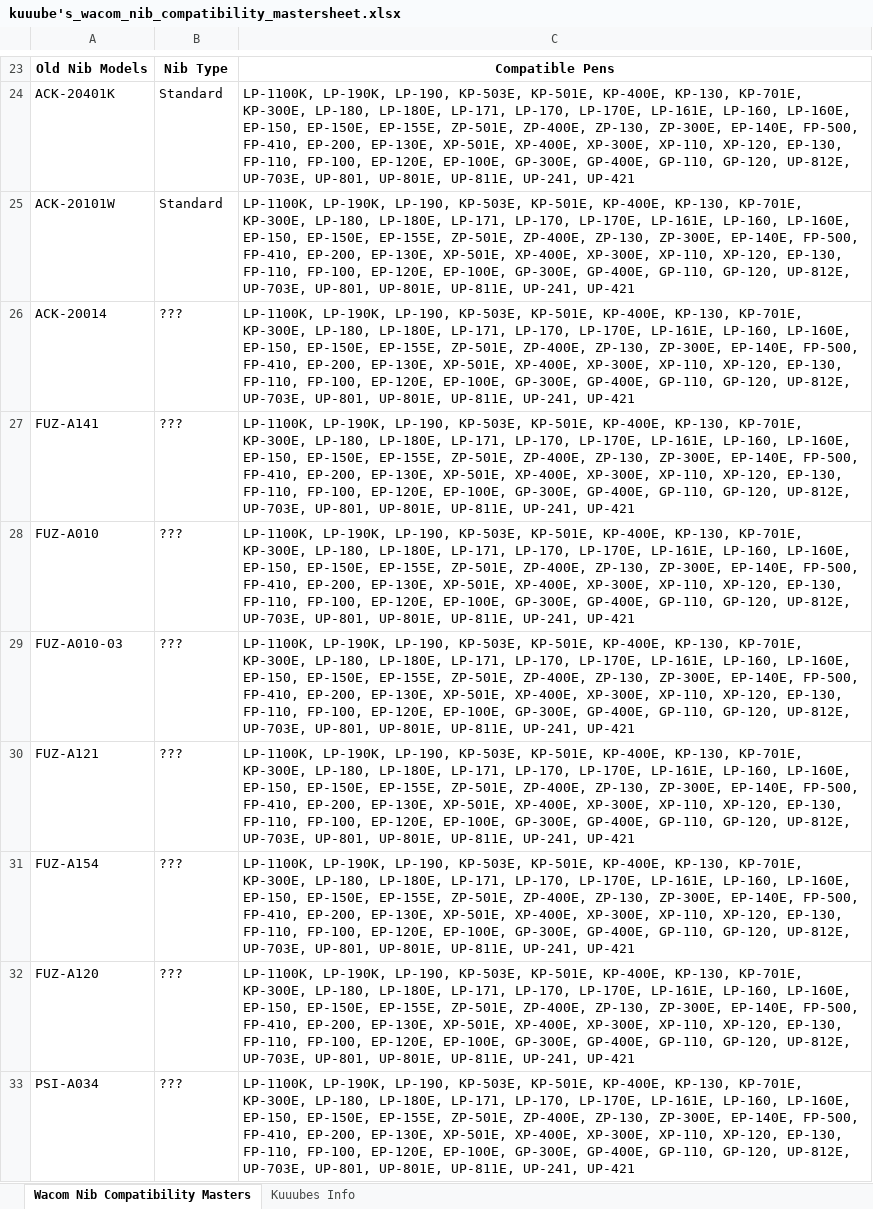
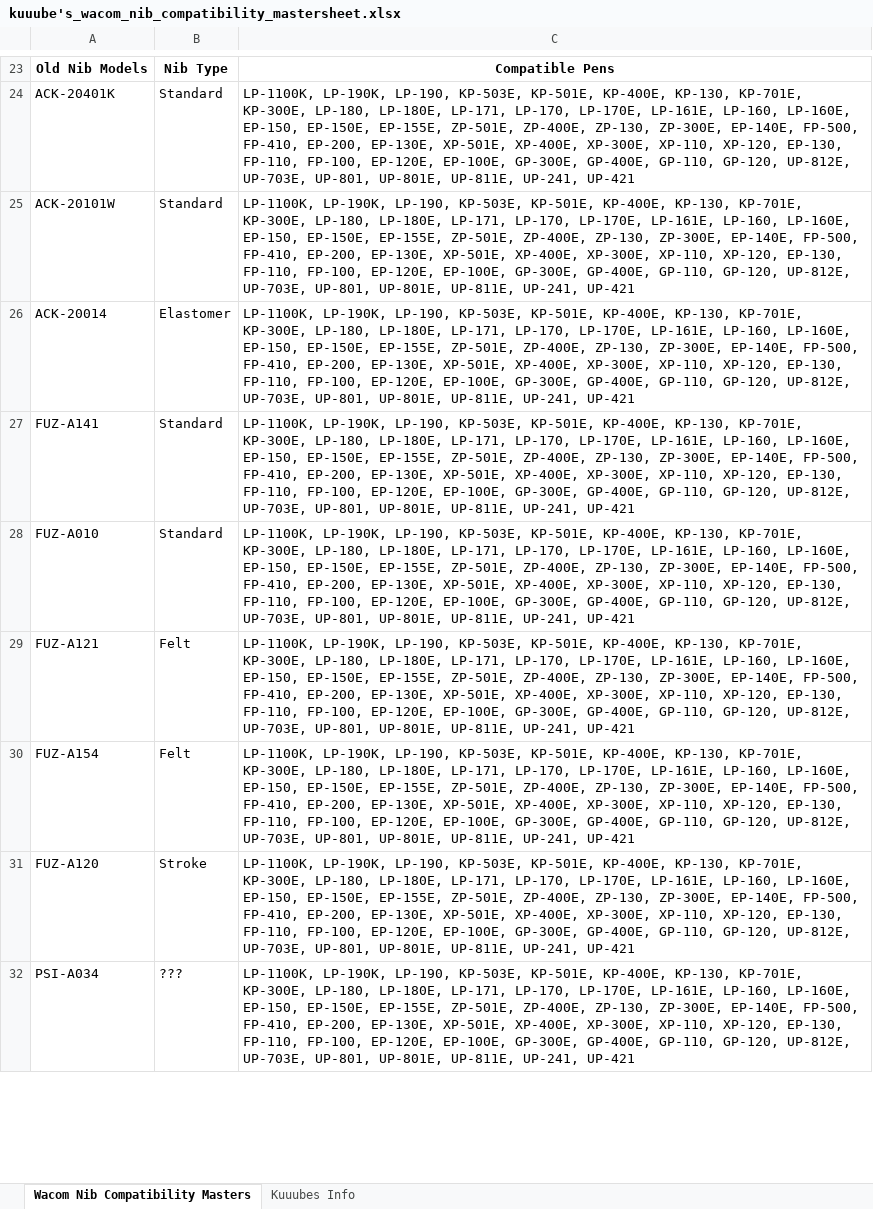
Before and after one commit to Kuuuube/Kuuuube.github.io, an Excel workbook: kuuube's_wacom_nib_compatibility_mastersheet.xlsx, sheet Wacom Nib Compatibility Masters, drawn as a sheet; only a part is shown, gaps mark what is left out; values as stored, in another font and other column widths than the file's, no borders; charts and pictures not drawn; removed rows and columns are numbered as before the commit, all else as after; the diff covers the shown part only; the diff names each change by its address in the sheet, - before the commit and + after, or states it on an @@ line.

```diff
--- a/kuuube's_wacom_nib_compatibility_mastersheet.xlsx (sheet Wacom Nib Compatibility Masters)
+++ b/kuuube's_wacom_nib_compatibility_mastersheet.xlsx (sheet Wacom Nib Compatibility Masters)
-B26: ???
+B26: Elastomer
-B27:B28: ???
+B27:B28: Standard
-row 29: FUZ-A010-03 | ??? | LP-1100K, LP-190K, LP-190, KP-503E, KP-501E, KP-400E, KP-130, KP-701E, KP-300E, LP-180, LP-180E, LP-171, LP-170, LP-170E, LP-161E, LP-160, LP-160E, EP-150, EP-150E, EP-155E, ZP-501E, ZP-400E, ZP-130, ZP-300E, EP-140E, FP-500, FP-410, EP-200, EP-130E, XP-501E, XP-400E, XP-300E, XP-110, XP-120, EP-130, FP-110, FP-100, EP-120E, EP-100E, GP-300E, GP-400E, GP-110, GP-120, UP-812E, UP-703E, UP-801, UP-801E, UP-811E, UP-241, UP-421
-B29:B30: ???
+B29:B30: Felt
-B31: ???
+B31: Stroke
```
Also changed, not shown: 2 added rows, 1 removed row and 22 edited cells elsewhere in this sheet, kuuube's_tablet_buying_guide.xlsx, kuuube's_wacom_tablet_mastersheet.xlsx, 11 other files.
